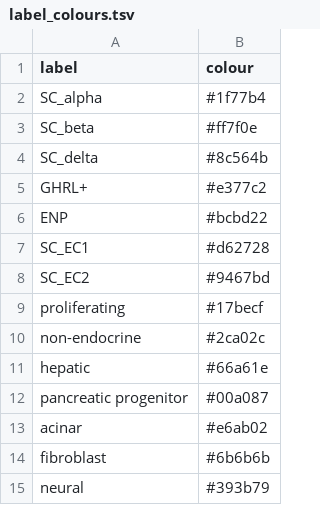
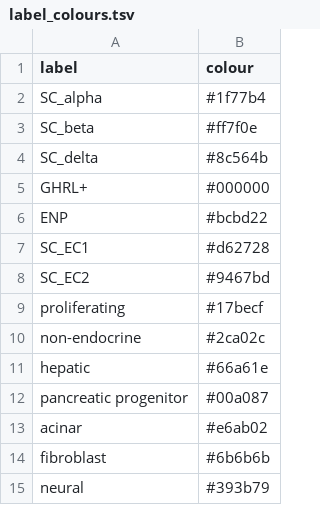
Before and after one commit to Han-Z-BDC/ISL1_project, a TSV file: scRNAseq/study_config/annotation/label_colours.tsv, drawn as a sheet.

```diff
--- a/scRNAseq/study_config/annotation/label_colours.tsv
+++ b/scRNAseq/study_config/annotation/label_colours.tsv
@@ -4,3 +4,3 @@ SC_beta	#ff7f0e
 SC_delta	#8c564b
-GHRL+	#e377c2
+GHRL+	#000000
 ENP	#bcbd22
```
Also changed, not shown: scRNAseq/study_config/annotation/D22_annotation.tsv, 12 other files.
